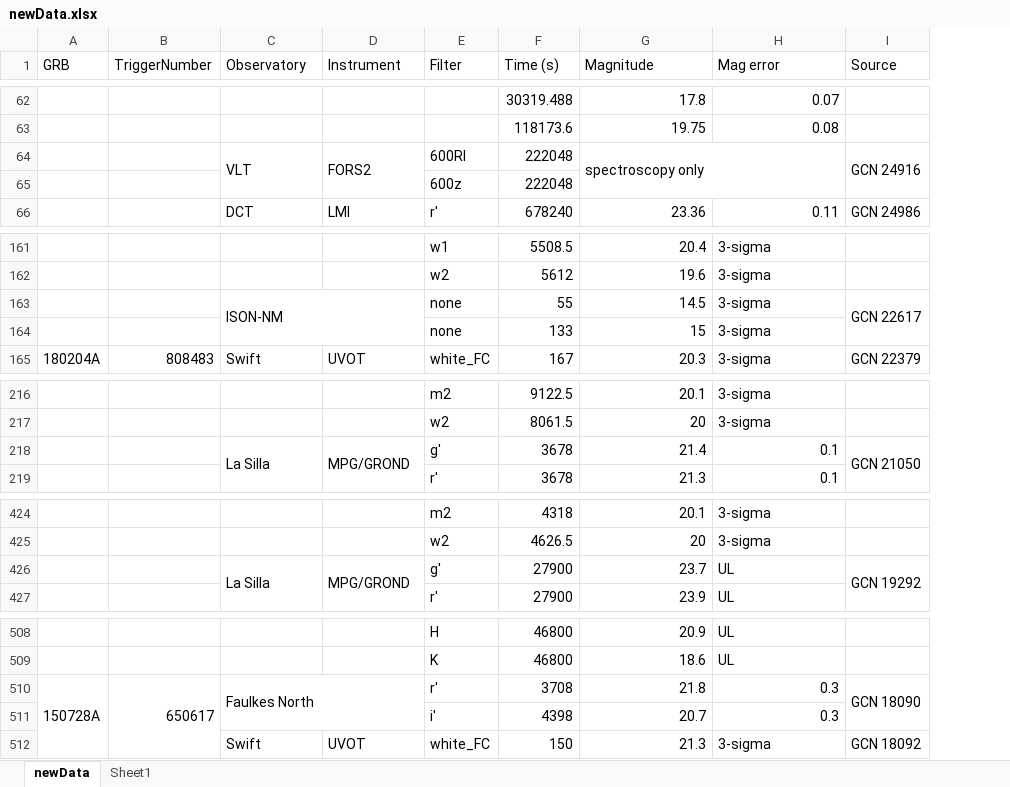
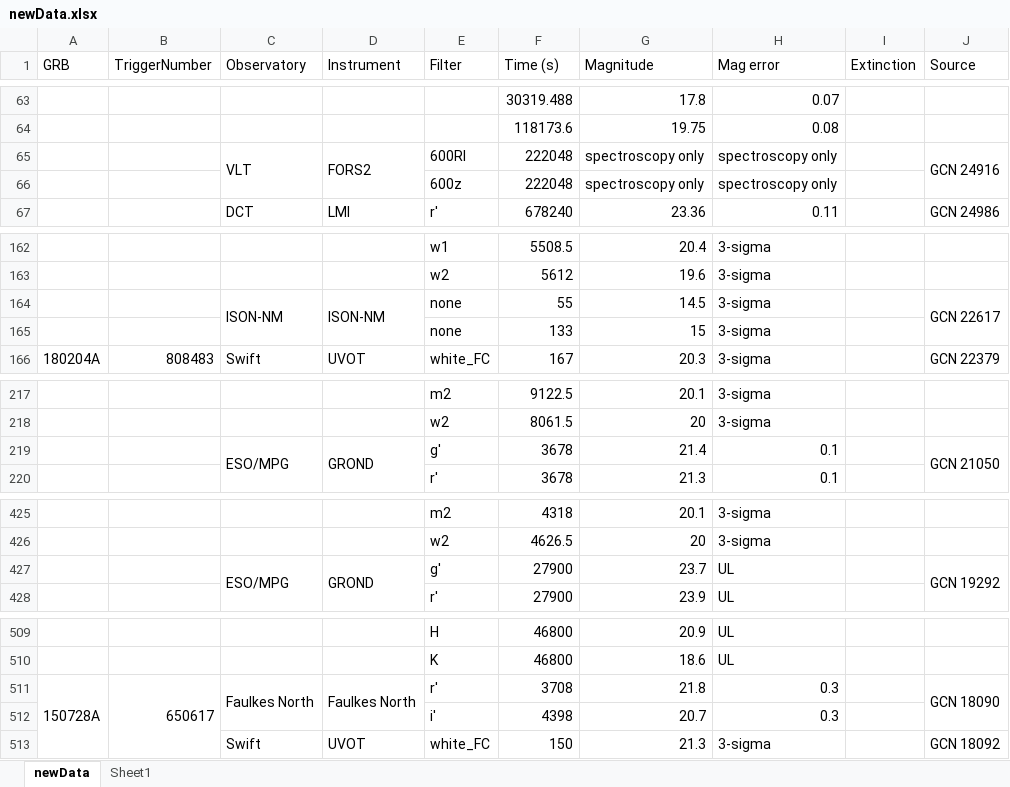
Before and after one commit to cgobat/dark-GRBs, an Excel workbook: Required Files/Files for Loading/newData.xlsx, sheet newData, drawn as a sheet; only a part is shown, gaps mark what is left out; values as stored, in another font and other column widths than the file's, no cell formats; conditional formats not drawn; removed rows and columns are numbered as before the commit, all else as after; the diff covers the shown part only; the diff names each change by its address in the sheet, - before the commit and + after, or states it on an @@ line.

```diff
--- a/Required Files/Files for Loading/newData.xlsx (sheet newData)
+++ b/Required Files/Files for Loading/newData.xlsx (sheet newData)
+column I (Extinction), empty
-G64:H65 merged
-H65:H66 (Mag error): (empty)
+H65:H66 (Mag error): spectroscopy only
-G66 (Magnitude): (empty)
+G66 (Magnitude): spectroscopy only
-C163:D164 merged
+C164:C165 merged
-D164 (Instrument): (empty)
+D164 (Instrument): ISON-NM
+D164:D165 merged
-C219 (Observatory): La Silla
+C219 (Observatory): ESO/MPG
-D219 (Instrument): MPG/GROND
+D219 (Instrument): GROND
-C427 (Observatory): La Silla
+C427 (Observatory): ESO/MPG
-D427 (Instrument): MPG/GROND
+D427 (Instrument): GROND
-C510:D511 merged
+C511:C512 merged
-D511 (Instrument): (empty)
+D511 (Instrument): Faulkes North
+D511:D512 merged
```
Also changed, not shown: 2 added rows, 1 removed row, 28 edited cells and merged cells elsewhere in this sheet, sheet Sheet1, cell formats, 11 other files.
